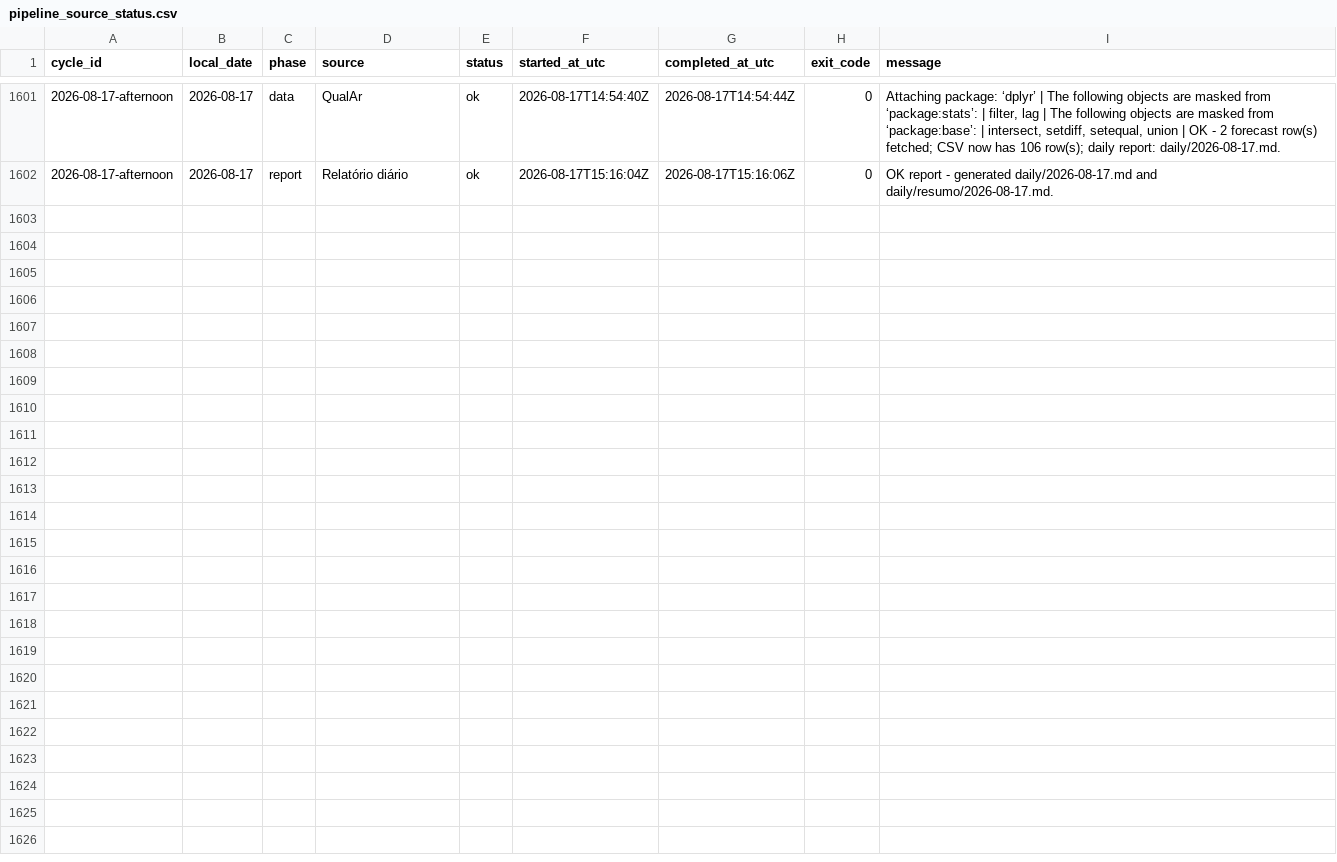
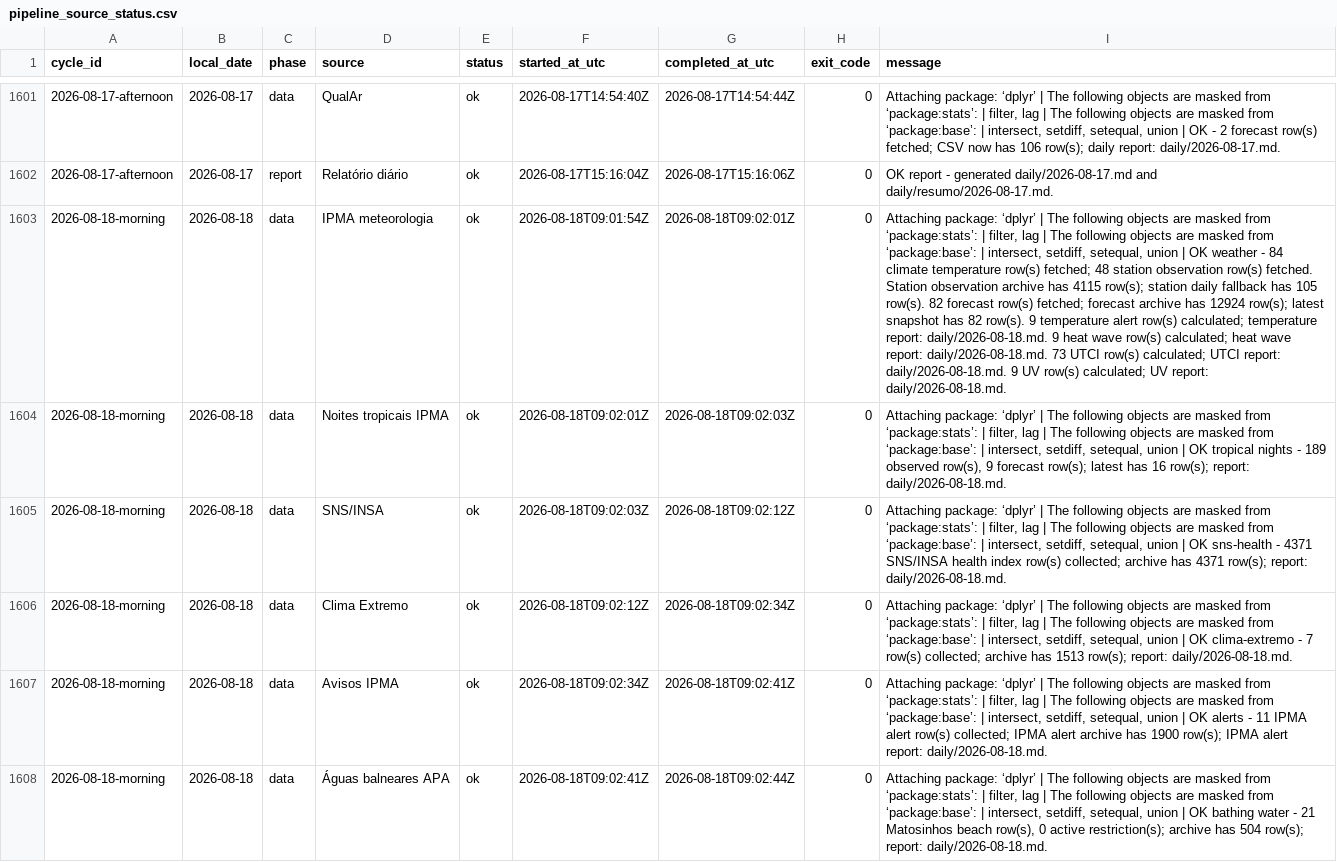
Before and after one commit to DBLQA90/qualar_matosinhos, a CSV file: data/pipeline_source_status.csv, drawn as a sheet; only a part is shown, gaps mark what is left out; the diff covers the shown part only; the diff names each change by its address in the sheet, - before the commit and + after, or states it on an @@ line.

```diff
--- a/data/pipeline_source_status.csv
+++ b/data/pipeline_source_status.csv
+row 1603: 2026-08-18-morning | 2026-08-18 | data | IPMA meteorologia | ok | 2026-08-18T09:01:54Z | 2026-08-18T09:02:01Z | 0 | Attaching package: ‘dplyr’ | The following objects are masked from ‘package:stats’: | filter, lag | The following objects are masked from ‘package:base’: | intersect, setdiff, setequal, union | OK weather - 84 climate temperature row(s) fetched; 48 station observation row(s) fetched. Station observation archive has 4115 row(s); station daily fallback has 105 row(s). 82 forecast row(s) fetched; forecast archive has 12924 row(s); latest snapshot has 82 row(s). 9 temperature alert row(s) calculated; temperature report: daily/2026-08-18.md. 9 heat wave row(s) calculated; heat wave report: daily/2026-08-18.md. 73 UTCI row(s) calculated; UTCI report: daily/2026-08-18.md. 9 UV row(s) calculated; UV report: daily/2026-08-18.md.
+row 1604: 2026-08-18-morning | 2026-08-18 | data | Noites tropicais IPMA | ok | 2026-08-18T09:02:01Z | 2026-08-18T09:02:03Z | 0 | Attaching package: ‘dplyr’ | The following objects are masked from ‘package:stats’: | filter, lag | The following objects are masked from ‘package:base’: | intersect, setdiff, setequal, union | OK tropical nights - 189 observed row(s), 9 forecast row(s); latest has 16 row(s); report: daily/2026-08-18.md.
+row 1605: 2026-08-18-morning | 2026-08-18 | data | SNS/INSA | ok | 2026-08-18T09:02:03Z | 2026-08-18T09:02:12Z | 0 | Attaching package: ‘dplyr’ | The following objects are masked from ‘package:stats’: | filter, lag | The following objects are masked from ‘package:base’: | intersect, setdiff, setequal, union | OK sns-health - 4371 SNS/INSA health index row(s) collected; archive has 4371 row(s); report: daily/2026-08-18.md.
+row 1606: 2026-08-18-morning | 2026-08-18 | data | Clima Extremo | ok | 2026-08-18T09:02:12Z | 2026-08-18T09:02:34Z | 0 | Attaching package: ‘dplyr’ | The following objects are masked from ‘package:stats’: | filter, lag | The following objects are masked from ‘package:base’: | intersect, setdiff, setequal, union | OK clima-extremo - 7 row(s) collected; archive has 1513 row(s); report: daily/2026-08-18.md.
+row 1607: 2026-08-18-morning | 2026-08-18 | data | Avisos IPMA | ok | 2026-08-18T09:02:34Z | 2026-08-18T09:02:41Z | 0 | Attaching package: ‘dplyr’ | The following objects are masked from ‘package:stats’: | filter, lag | The following objects are masked from ‘package:base’: | intersect, setdiff, setequal, union | OK alerts - 11 IPMA alert row(s) collected; IPMA alert archive has 1900 row(s); IPMA alert report: daily/2026-08-18.md.
+row 1608: 2026-08-18-morning | 2026-08-18 | data | Águas balneares APA | ok | 2026-08-18T09:02:41Z | 2026-08-18T09:02:44Z | 0 | Attaching package: ‘dplyr’ | The following objects are masked from ‘package:stats’: | filter, lag | The following objects are masked from ‘package:base’: | intersect, setdiff, setequal, union | OK bathing water - 21 Matosinhos beach row(s), 0 active restriction(s); archive has 504 row(s); report: daily/2026-08-18.md.
```
Also changed, not shown: 5 added rows elsewhere in this file, data/clima_extremo_matosinhos_risk.csv, data/ipma_matosinhos_forecast_latest.csv, 38 other files.
